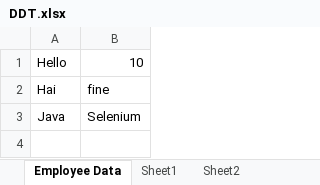
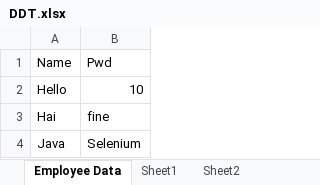
Before and after one commit to avayambalk/edurekaNareshclone, an Excel workbook: DDT.xlsx, sheet Employee Data, drawn as a sheet; values as stored, in another font and other column widths than the file's, no borders; the diff names each change by its address in the sheet, - before the commit and + after, or states it on an @@ line.

```diff
--- a/DDT.xlsx (sheet Employee Data)
+++ b/DDT.xlsx (sheet Employee Data)
+row 1: Name | Pwd
```
Also changed, not shown: 9 other files.
